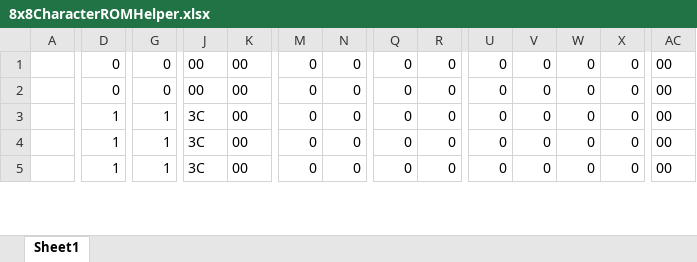
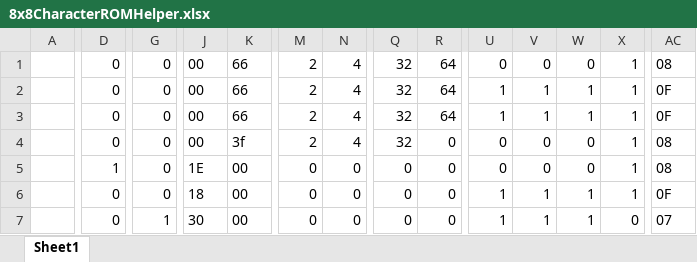
Before and after one commit to Lakstoties/StrangeGameEngine, an Excel workbook: Tools/8x8CharacterROMHelper.xlsx, sheet Sheet1, drawn as a sheet; only a part is shown, gaps mark what is left out; values as stored, in another font and other column widths than the file's, no borders; conditional formats not drawn; addresses are those after the commit; rows hold the shown columns only; the diff covers the shown part only; the diff names each change by its address in the sheet, - before the commit and + after, or states it on an @@ line.

Commit message:
Updated Font Tools
Added binary conversion files for CGA and VGA fonts from:  https://int10h.org/oldschool-pc-fonts/fontlist/#ibm_pc_bios

And added python conversion tools to get the bits in the right order to be used by the SGE system.

```diff
--- a/Tools/8x8CharacterROMHelper.xlsx (sheet Sheet1)
+++ b/Tools/8x8CharacterROMHelper.xlsx (sheet Sheet1)
-K1: 00
+K1: 66
-M1: 0
+M1: 2
-N1: 0
+N1: 4
-Q1: 0
+Q1: 32
-R1: 0
+R1: 64
-X1: 0
+X1: 1
-AC1: 00
+AC1: 08
+row 2:  | 0 | 0 | 00 | 66 | 2 | 4 | 32 | 64 | 1 | 1 | 1 | 1 | 0F
+row 3:  | 0 | 0 | 00 | 66 | 2 | 4 | 32 | 64 | 1 | 1 | 1 | 1 | 0F
-K4: 00
+K4: 3f
-M4: 0
+M4: 2
-N4: 0
+N4: 4
-Q4: 0
+Q4: 32
-X4:X6: 0
+X4:X6: 1
-AC4:AC5: 00
+AC4:AC5: 08
-G5:G6: 1
+G5:G6: 0
-J5: 3C
+J5: 1E
-D6:D7: 1
+D6:D7: 0
-J6: 3C
+J6: 18
-U6:U7: 0
+U6:U7: 1
-V6:V7: 0
+V6:V7: 1
-W6:W7: 0
+W6:W7: 1
-AC6: 00
+AC6: 0F
-J7: 3C
+J7: 30
-AC7: 00
+AC7: 07
```
Also changed, not shown: 10 added rows, 2 removed rows and 11 edited cells elsewhere in this sheet, formulas that keep their value, 4 other files.
